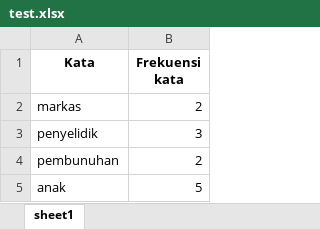
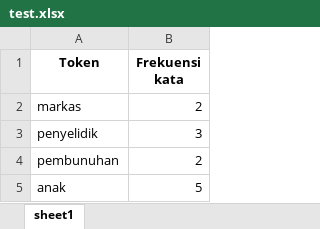
Before and after one commit to hilmynaufal/NLP_StemmerTala, an Excel workbook: test.xlsx, sheet sheet1, drawn as a sheet; only a part is shown; values as stored, in another font and other column widths than the file's, no borders; the diff names each change by its address in the sheet, - before the commit and + after, or states it on an @@ line.

```diff
--- a/test.xlsx (sheet sheet1)
+++ b/test.xlsx (sheet sheet1)
-A1: Kata
+A1: Token
```
Also changed, not shown: 3 other files.
